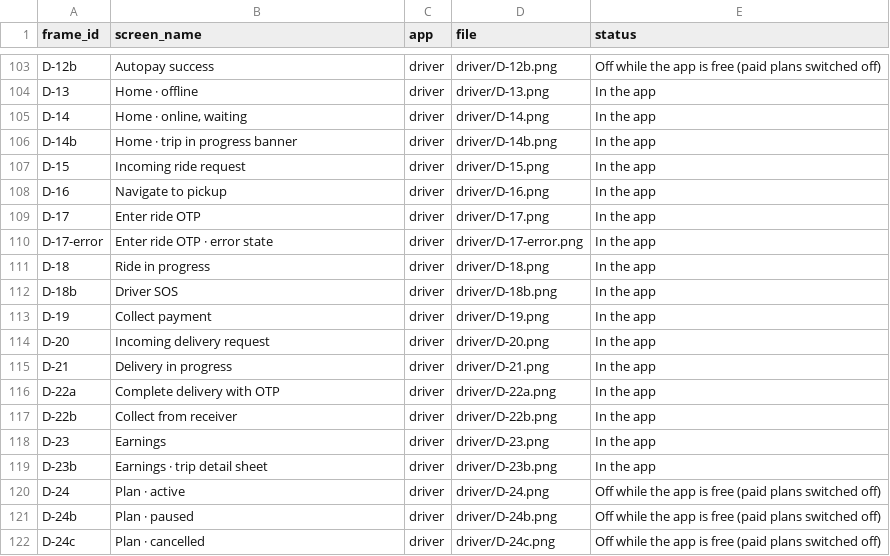
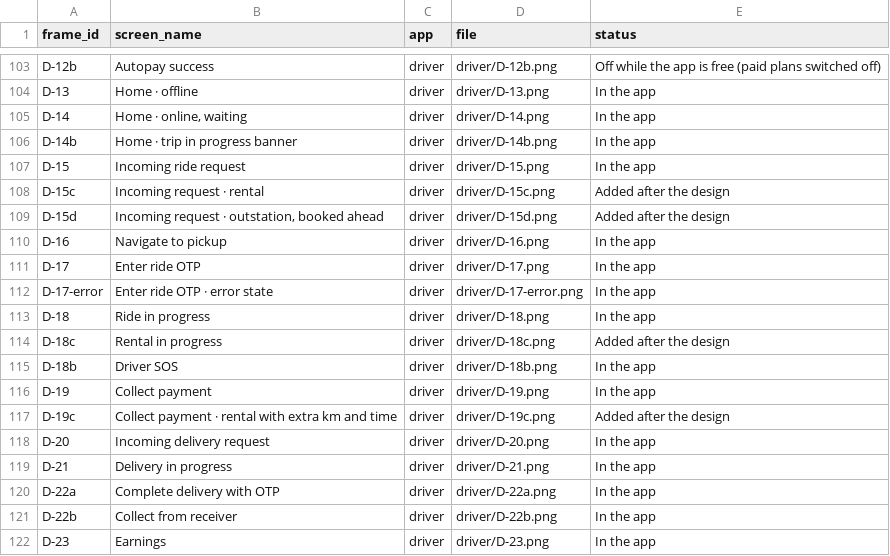
Before and after one commit to sivakrishnacode/rido, a CSV file: docs/design/index.csv, drawn as a sheet; only a part is shown, gaps mark what is left out; the shorter side is filled out with more unchanged rows.

```diff
--- a/docs/design/index.csv
+++ b/docs/design/index.csv
@@ -107,2 +107,4 @@ D-14b,Home · trip in progress banner,driver,driver/D-14b.png,In the app
 D-15,Incoming ride request,driver,driver/D-15.png,In the app
+D-15c,Incoming request · rental,driver,driver/D-15c.png,Added after the design
+D-15d,"Incoming request · outstation, booked ahead",driver,driver/D-15d.png,Added after the design
 D-16,Navigate to pickup,driver,driver/D-16.png,In the app
@@ -111,4 +113,6 @@ D-17-error,Enter ride OTP · error state,driver,driver/D-17-error.png,In the app
 D-18,Ride in progress,driver,driver/D-18.png,In the app
+D-18c,Rental in progress,driver,driver/D-18c.png,Added after the design
 D-18b,Driver SOS,driver,driver/D-18b.png,In the app
 D-19,Collect payment,driver,driver/D-19.png,In the app
+D-19c,Collect payment · rental with extra km and time,driver,driver/D-19c.png,Added after the design
 D-20,Incoming delivery request,driver,driver/D-20.png,In the app
```
Also changed, not shown: 27 other files.
